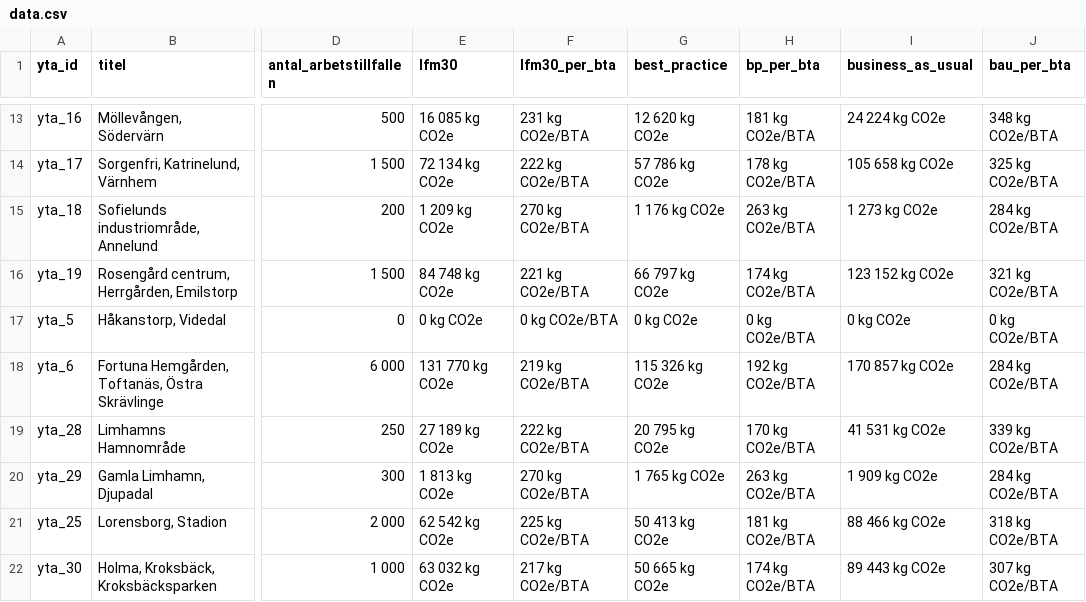
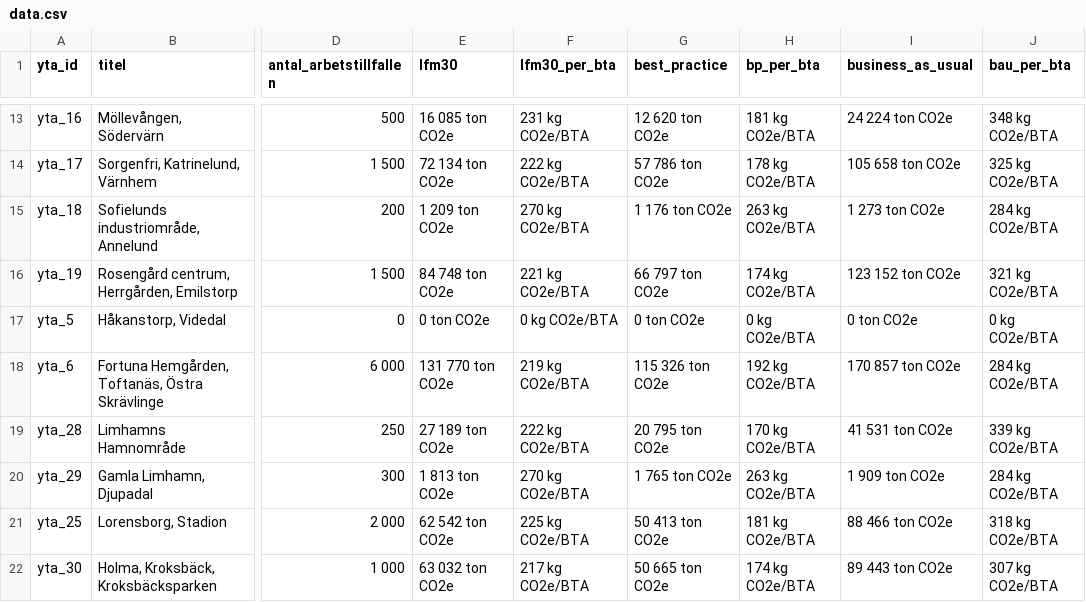
Before and after one commit to savscode/malmomap, a CSV file: data.csv, drawn as a sheet; only a part is shown, gaps mark what is left out; the diff covers the shown part only; the diff names each change by its address in the sheet, - before the commit and + after, or states it on an @@ line.

```diff
--- a/data.csv
+++ b/data.csv
-E13 (lfm30): 16 085 kg CO2e
+E13 (lfm30): 16 085 ton CO2e
-G13 (best_practice): 12 620 kg CO2e
+G13 (best_practice): 12 620 ton CO2e
-I13 (business_as_usual): 24 224 kg CO2e
+I13 (business_as_usual): 24 224 ton CO2e
-E14 (lfm30): 72 134 kg CO2e
+E14 (lfm30): 72 134 ton CO2e
-G14 (best_practice): 57 786 kg CO2e
+G14 (best_practice): 57 786 ton CO2e
-I14 (business_as_usual): 105 658 kg CO2e
+I14 (business_as_usual): 105 658 ton CO2e
-E15 (lfm30): 1 209 kg CO2e
+E15 (lfm30): 1 209 ton CO2e
-G15 (best_practice): 1 176 kg CO2e
+G15 (best_practice): 1 176 ton CO2e
-I15 (business_as_usual): 1 273 kg CO2e
+I15 (business_as_usual): 1 273 ton CO2e
-E16 (lfm30): 84 748 kg CO2e
+E16 (lfm30): 84 748 ton CO2e
-G16 (best_practice): 66 797 kg CO2e
+G16 (best_practice): 66 797 ton CO2e
-I16 (business_as_usual): 123 152 kg CO2e
+I16 (business_as_usual): 123 152 ton CO2e
-E17 (lfm30): 0 kg CO2e
+E17 (lfm30): 0 ton CO2e
-G17 (best_practice): 0 kg CO2e
+G17 (best_practice): 0 ton CO2e
-I17 (business_as_usual): 0 kg CO2e
+I17 (business_as_usual): 0 ton CO2e
-E18 (lfm30): 131 770 kg CO2e
+E18 (lfm30): 131 770 ton CO2e
-G18 (best_practice): 115 326 kg CO2e
+G18 (best_practice): 115 326 ton CO2e
-I18 (business_as_usual): 170 857 kg CO2e
+I18 (business_as_usual): 170 857 ton CO2e
-E19 (lfm30): 27 189 kg CO2e
+E19 (lfm30): 27 189 ton CO2e
-G19 (best_practice): 20 795 kg CO2e
+G19 (best_practice): 20 795 ton CO2e
-I19 (business_as_usual): 41 531 kg CO2e
+I19 (business_as_usual): 41 531 ton CO2e
-E20 (lfm30): 1 813 kg CO2e
+E20 (lfm30): 1 813 ton CO2e
-G20 (best_practice): 1 765 kg CO2e
+G20 (best_practice): 1 765 ton CO2e
-I20 (business_as_usual): 1 909 kg CO2e
+I20 (business_as_usual): 1 909 ton CO2e
-E21 (lfm30): 62 542 kg CO2e
+E21 (lfm30): 62 542 ton CO2e
-G21 (best_practice): 50 413 kg CO2e
+G21 (best_practice): 50 413 ton CO2e
-I21 (business_as_usual): 88 466 kg CO2e
+I21 (business_as_usual): 88 466 ton CO2e
-E22 (lfm30): 63 032 kg CO2e
+E22 (lfm30): 63 032 ton CO2e
-G22 (best_practice): 50 665 kg CO2e
+G22 (best_practice): 50 665 ton CO2e
-I22 (business_as_usual): 89 443 kg CO2e
+I22 (business_as_usual): 89 443 ton CO2e
```
Also changed, not shown: 99 edited cells elsewhere in this file.
